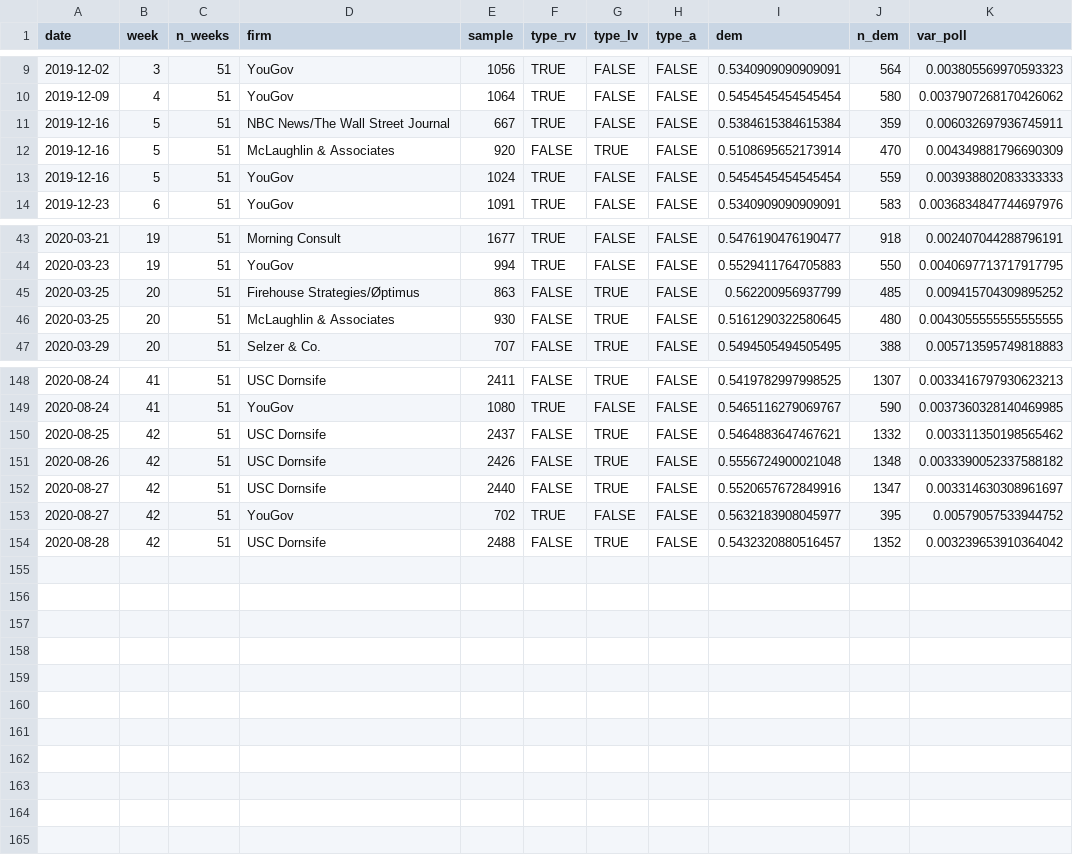
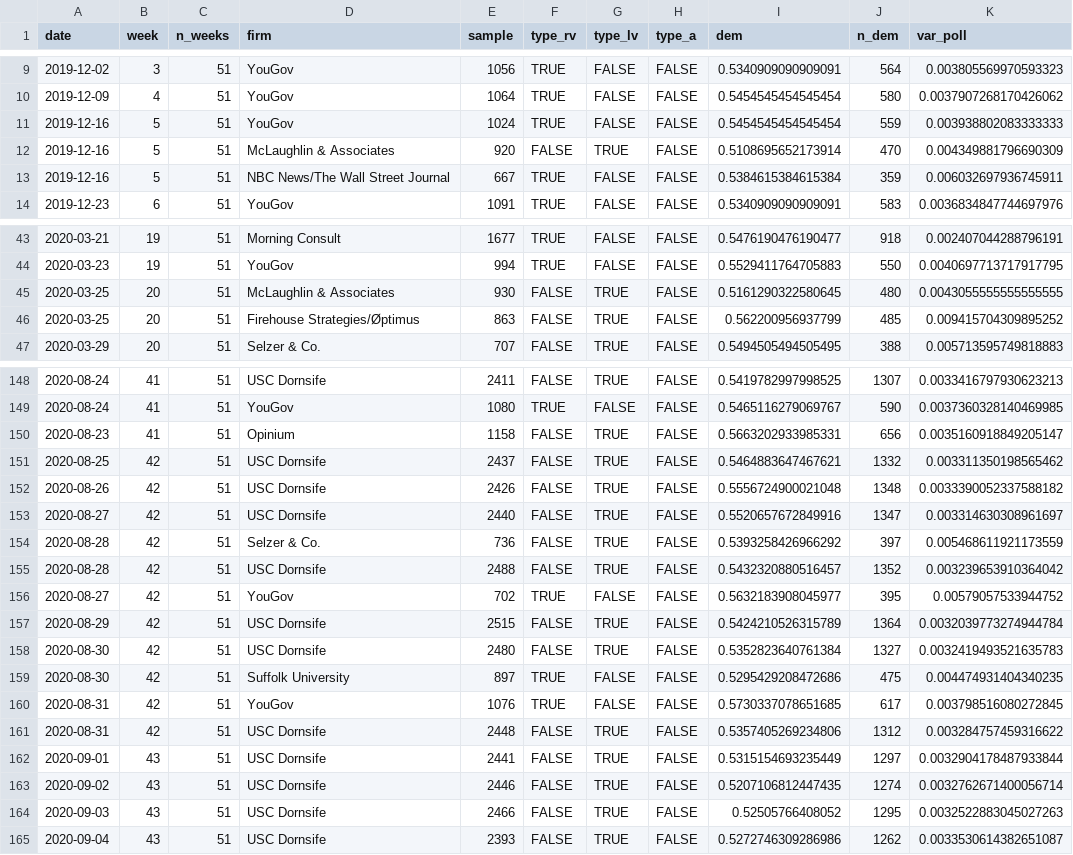
Before and after one commit to CoryMcCartan/us-house-20, a CSV file: data/current_polls.csv, drawn as a sheet; only a part is shown, gaps mark what is left out; the diff covers the shown part only.

```diff
--- a/data/current_polls.csv
+++ b/data/current_polls.csv
@@ -10,5 +10,5 @@ date,week,n_weeks,firm,sample,type_rv,type_lv,type_a,dem,n_dem,var_poll
 2019-12-09,4,51,YouGov,1064,TRUE,FALSE,FALSE,0.5454545454545454,580,0.0037907268170426062
+2019-12-16,5,51,YouGov,1024,TRUE,FALSE,FALSE,0.5454545454545454,559,0.003938802083333333
+2019-12-16,5,51,McLaughlin & Associates,920,FALSE,TRUE,FALSE,0.5108695652173914,470,0.004349881796690309
 2019-12-16,5,51,NBC News/The Wall Street Journal,667,TRUE,FALSE,FALSE,0.5384615384615384,359,0.006032697936745911
-2019-12-16,5,51,McLaughlin & Associates,920,FALSE,TRUE,FALSE,0.5108695652173914,470,0.004349881796690309
-2019-12-16,5,51,YouGov,1024,TRUE,FALSE,FALSE,0.5454545454545454,559,0.003938802083333333
 2019-12-23,6,51,YouGov,1091,TRUE,FALSE,FALSE,0.5340909090909091,583,0.0036834847744697976
@@ -44,4 +44,4 @@ date,week,n_weeks,firm,sample,type_rv,type_lv,type_a,dem,n_dem,var_poll
 2020-03-23,19,51,YouGov,994,TRUE,FALSE,FALSE,0.5529411764705883,550,0.0040697713717917795
+2020-03-25,20,51,McLaughlin & Associates,930,FALSE,TRUE,FALSE,0.5161290322580645,480,0.0043055555555555555
 2020-03-25,20,51,Firehouse Strategies/Øptimus,863,FALSE,TRUE,FALSE,0.562200956937799,485,0.009415704309895252
-2020-03-25,20,51,McLaughlin & Associates,930,FALSE,TRUE,FALSE,0.5161290322580645,480,0.0043055555555555555
 2020-03-29,20,51,Selzer & Co.,707,FALSE,TRUE,FALSE,0.5494505494505495,388,0.005713595749818883
@@ -149,2 +149,3 @@ date,week,n_weeks,firm,sample,type_rv,type_lv,type_a,dem,n_dem,var_poll
 2020-08-24,41,51,YouGov,1080,TRUE,FALSE,FALSE,0.5465116279069767,590,0.0037360328140469985
+2020-08-23,41,51,Opinium,1158,FALSE,TRUE,FALSE,0.5663202933985331,656,0.0035160918849205147
 2020-08-25,42,51,USC Dornsife,2437,FALSE,TRUE,FALSE,0.5464883647467621,1332,0.003311350198565462
@@ -152,3 +153,13 @@ date,week,n_weeks,firm,sample,type_rv,type_lv,type_a,dem,n_dem,var_poll
 2020-08-27,42,51,USC Dornsife,2440,FALSE,TRUE,FALSE,0.5520657672849916,1347,0.003314630308961697
+2020-08-28,42,51,Selzer & Co.,736,FALSE,TRUE,FALSE,0.5393258426966292,397,0.005468611921173559
+2020-08-28,42,51,USC Dornsife,2488,FALSE,TRUE,FALSE,0.5432320880516457,1352,0.003239653910364042
 2020-08-27,42,51,YouGov,702,TRUE,FALSE,FALSE,0.5632183908045977,395,0.00579057533944752
-2020-08-28,42,51,USC Dornsife,2488,FALSE,TRUE,FALSE,0.5432320880516457,1352,0.003239653910364042
+2020-08-29,42,51,USC Dornsife,2515,FALSE,TRUE,FALSE,0.5424210526315789,1364,0.0032039773274944784
+2020-08-30,42,51,USC Dornsife,2480,FALSE,TRUE,FALSE,0.5352823640761384,1327,0.0032419493521635783
+2020-08-30,42,51,Suffolk University,897,TRUE,FALSE,FALSE,0.5295429208472686,475,0.004474931404340235
+2020-08-31,42,51,YouGov,1076,TRUE,FALSE,FALSE,0.5730337078651685,617,0.003798516080272845
+2020-08-31,42,51,USC Dornsife,2448,FALSE,TRUE,FALSE,0.5357405269234806,1312,0.003284757459316622
+2020-09-01,43,51,USC Dornsife,2441,FALSE,TRUE,FALSE,0.5315154693235449,1297,0.0032904178487933844
+2020-09-02,43,51,USC Dornsife,2446,FALSE,TRUE,FALSE,0.5207106812447435,1274,0.0032762671400056714
+2020-09-03,43,51,USC Dornsife,2466,FALSE,TRUE,FALSE,0.52505766408052,1295,0.0032522883045027263
+2020-09-04,43,51,USC Dornsife,2393,FALSE,TRUE,FALSE,0.5272746309286986,1262,0.0033530614382651087
```
Also changed, not shown: 8 moved rows and 4 edited cells elsewhere in this file, docs/history.csv, docs/polls.csv, 1 other file.
